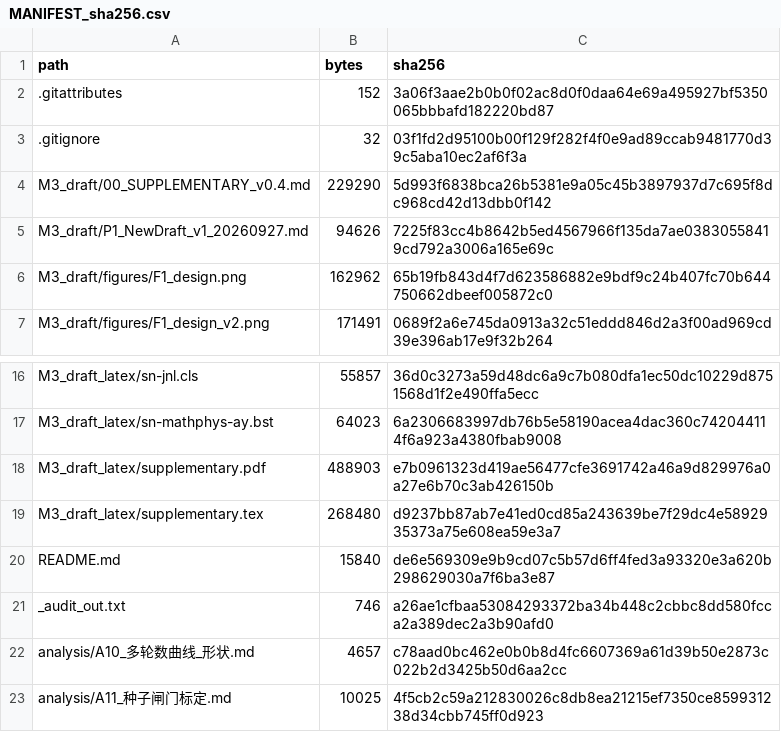
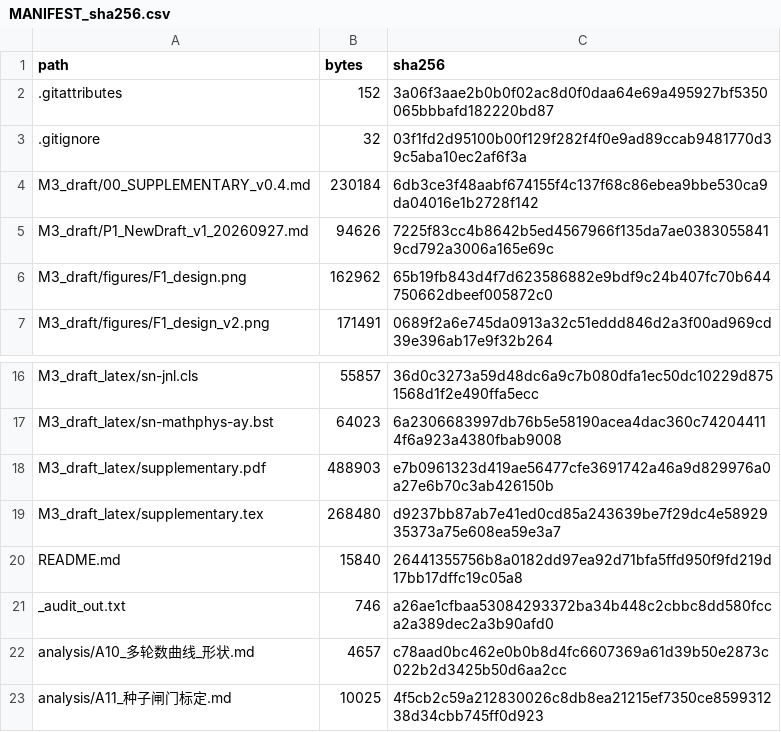
Before and after one commit to YBP2005/Cross-Domain-YOLOv12, a CSV file: MANIFEST_sha256.csv, drawn as a sheet; only a part is shown, gaps mark what is left out.

```diff
--- a/MANIFEST_sha256.csv
+++ b/MANIFEST_sha256.csv
@@ -3,3 +3,3 @@ path,bytes,sha256
 .gitignore,32,03f1fd2d95100b00f129f282f4f0e9ad89ccab9481770d39c5aba10ec2af6f3a
-M3_draft/00_SUPPLEMENTARY_v0.4.md,229290,5d993f6838bca26b5381e9a05c45b3897937d7c695f8dc968cd42d13dbb0f142
+M3_draft/00_SUPPLEMENTARY_v0.4.md,230184,6db3ce3f48aabf674155f4c137f68c86ebea9bbe530ca9da04016e1b2728f142
 M3_draft/P1_NewDraft_v1_20260927.md,94626,7225f83cc4b8642b5ed4567966f135da7ae03830558419cd792a3006a165e69c
@@ -19,3 +19,3 @@ M3_draft_latex/supplementary.pdf,488903,e7b0961323d419ae56477cfe3691742a46a9d829
 M3_draft_latex/supplementary.tex,268480,d9237bb87ab7e41ed0cd85a243639be7f29dc4e5892935373a75e608ea59e3a7
-README.md,15840,de6e569309e9b9cd07c5b57d6ff4fed3a93320e3a620b298629030a7f6ba3e87
+README.md,15840,26441355756b8a0182dd97ea92d71bfa5ffd950f9fd219d17bb17dffc19c05a8
 _audit_out.txt,746,a26ae1cfbaa53084293372ba34b448c2cbbc8dd580fcca2a389dec2a3b90afd0
```
Also changed, not shown: 2 other files.
